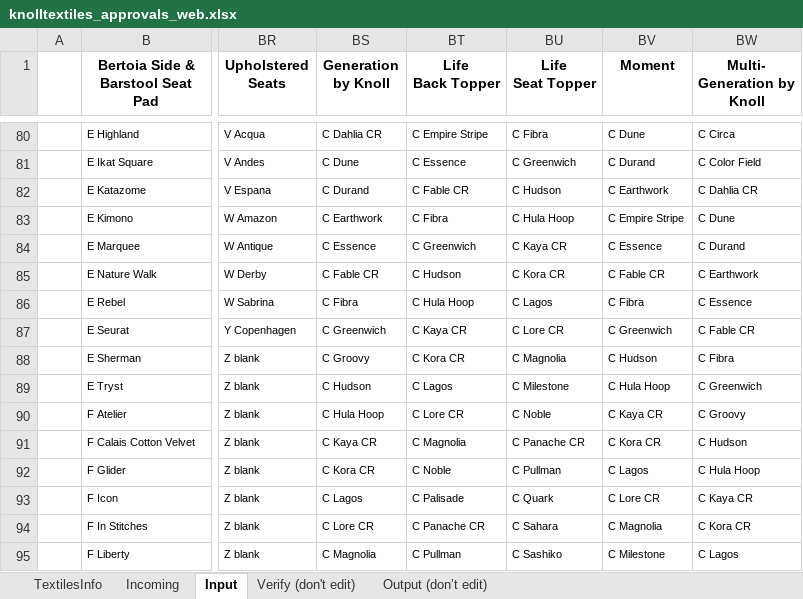
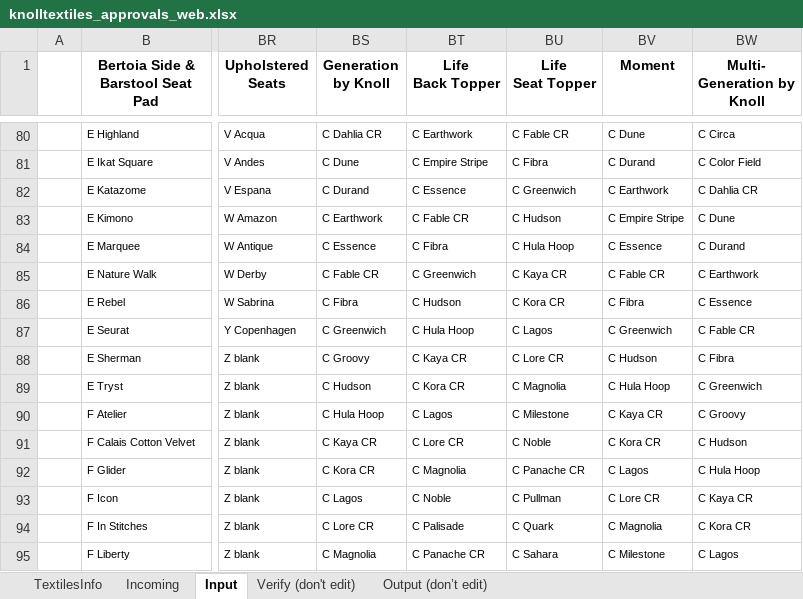
Before and after one commit to robcorp/knoll-elf, an Excel workbook: resources/knolltextiles_approvals_web.xlsx, sheet Input, drawn as a sheet; only a part is shown, gaps mark what is left out; values as stored, in another font and other column widths than the file's, no borders; conditional formats not drawn; the diff covers the shown part only; the diff names each change by its address in the sheet, - before the commit and + after, or states it on an @@ line.

```diff
--- a/resources/knolltextiles_approvals_web.xlsx (sheet Input)
+++ b/resources/knolltextiles_approvals_web.xlsx (sheet Input)
-BT80 (Life Back Topper): C Empire Stripe
+BT80 (Life Back Topper): C Earthwork
-BU80 (Life Seat Topper): C Fibra
+BU80 (Life Seat Topper): C Fable CR
-BT81 (Life Back Topper): C Essence
+BT81 (Life Back Topper): C Empire Stripe
-BU81 (Life Seat Topper): C Greenwich
+BU81 (Life Seat Topper): C Fibra
-BT82 (Life Back Topper): C Fable CR
+BT82 (Life Back Topper): C Essence
-BU82 (Life Seat Topper): C Hudson
+BU82 (Life Seat Topper): C Greenwich
-BT83 (Life Back Topper): C Fibra
+BT83 (Life Back Topper): C Fable CR
-BU83 (Life Seat Topper): C Hula Hoop
+BU83 (Life Seat Topper): C Hudson
-BT84 (Life Back Topper): C Greenwich
+BT84 (Life Back Topper): C Fibra
-BU84 (Life Seat Topper): C Kaya CR
+BU84 (Life Seat Topper): C Hula Hoop
-BT85 (Life Back Topper): C Hudson
+BT85 (Life Back Topper): C Greenwich
-BU85 (Life Seat Topper): C Kora CR
+BU85 (Life Seat Topper): C Kaya CR
-BT86 (Life Back Topper): C Hula Hoop
+BT86 (Life Back Topper): C Hudson
-BU86 (Life Seat Topper): C Lagos
+BU86 (Life Seat Topper): C Kora CR
-BT87 (Life Back Topper): C Kaya CR
+BT87 (Life Back Topper): C Hula Hoop
-BU87 (Life Seat Topper): C Lore CR
+BU87 (Life Seat Topper): C Lagos
-BT88 (Life Back Topper): C Kora CR
+BT88 (Life Back Topper): C Kaya CR
-BU88 (Life Seat Topper): C Magnolia
+BU88 (Life Seat Topper): C Lore CR
-BT89 (Life Back Topper): C Lagos
+BT89 (Life Back Topper): C Kora CR
-BU89 (Life Seat Topper): C Milestone
+BU89 (Life Seat Topper): C Magnolia
-BT90 (Life Back Topper): C Lore CR
+BT90 (Life Back Topper): C Lagos
-BU90 (Life Seat Topper): C Noble
+BU90 (Life Seat Topper): C Milestone
-BT91 (Life Back Topper): C Magnolia
+BT91 (Life Back Topper): C Lore CR
-BU91 (Life Seat Topper): C Panache CR
+BU91 (Life Seat Topper): C Noble
-BT92 (Life Back Topper): C Noble
+BT92 (Life Back Topper): C Magnolia
-BU92 (Life Seat Topper): C Pullman
+BU92 (Life Seat Topper): C Panache CR
-BT93 (Life Back Topper): C Palisade
+BT93 (Life Back Topper): C Noble
-BU93 (Life Seat Topper): C Quark
+BU93 (Life Seat Topper): C Pullman
-BT94 (Life Back Topper): C Panache CR
+BT94 (Life Back Topper): C Palisade
-BU94 (Life Seat Topper): C Sahara
+BU94 (Life Seat Topper): C Quark
-BT95 (Life Back Topper): C Pullman
+BT95 (Life Back Topper): C Panache CR
-BU95 (Life Seat Topper): C Sashiko
+BU95 (Life Seat Topper): C Sahara
```
Also changed, not shown: 132 edited cells elsewhere in this sheet, sheet TextilesInfo, sheet Output (don’t edit), sheet Verify (don't edit), formulas that keep their value, resources/knolltextiles_approvals.xlsx, resources/knolltextiles_info.xlsx, 4 other files.
